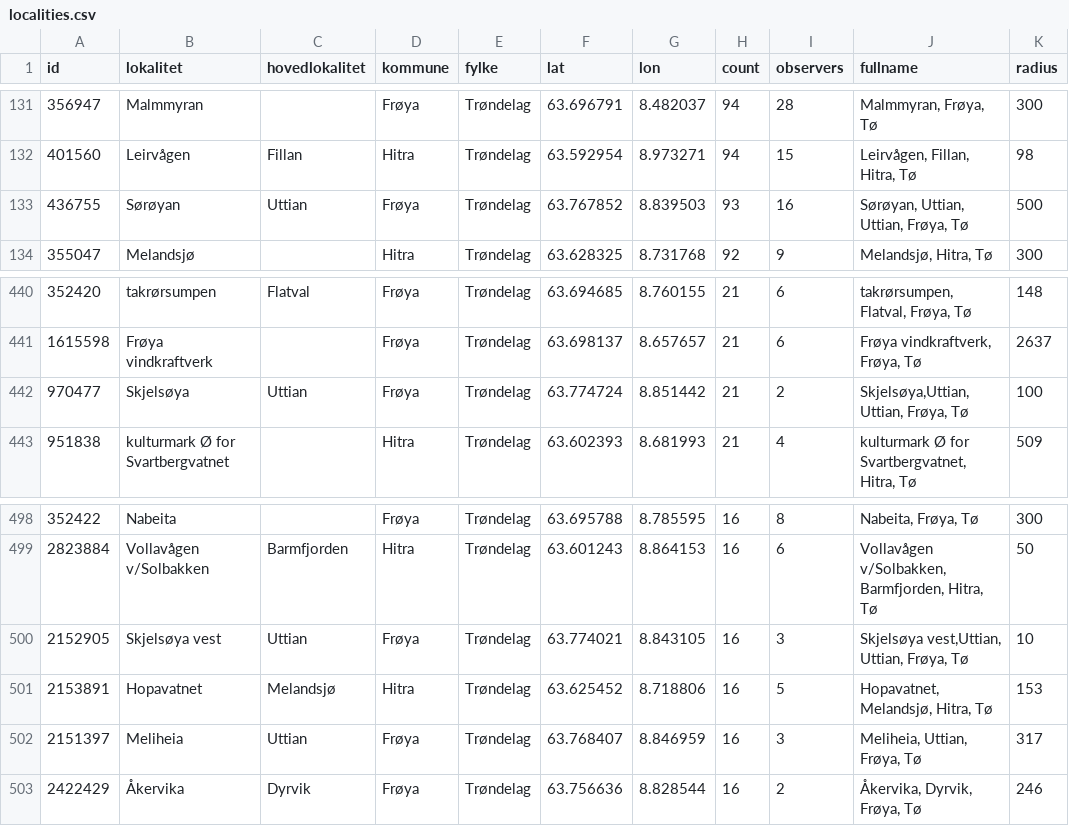
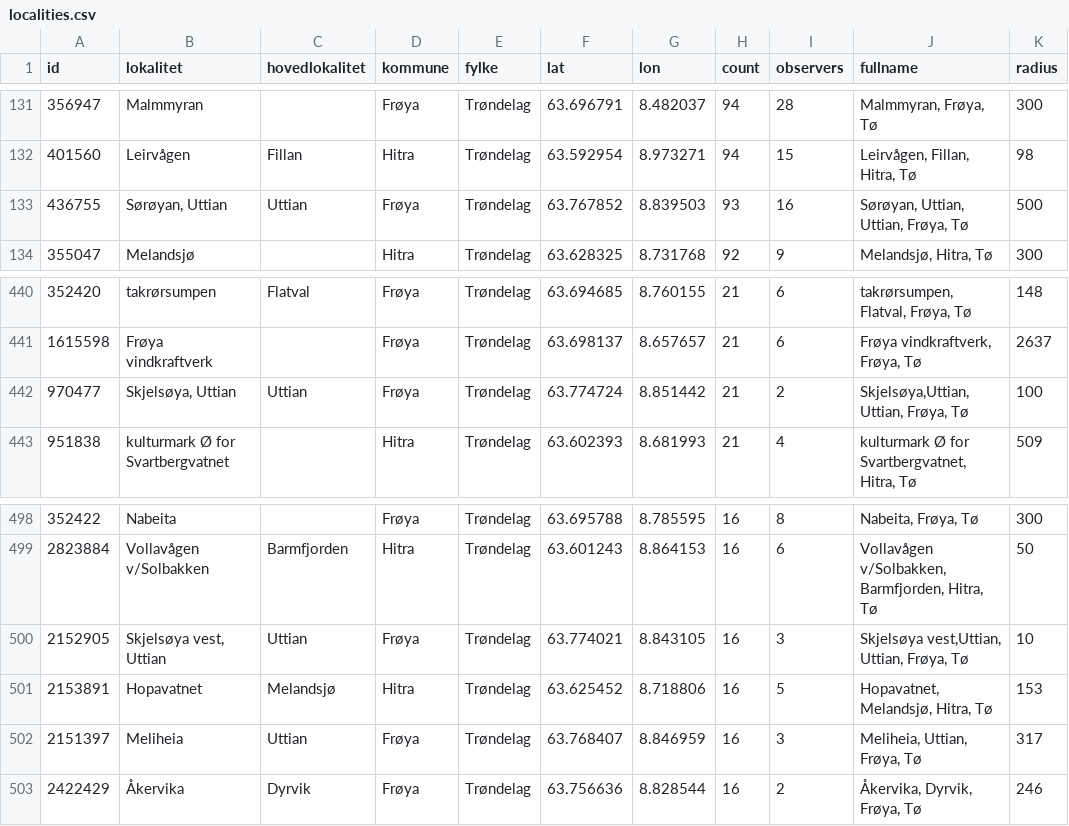
Before and after one commit to mortenfyhn/feltbok, a CSV file: app/src/main/assets/localities.csv, drawn as a sheet; only a part is shown, gaps mark what is left out; the diff names each change by its address in the sheet, - before the commit and + after, or states it on an @@ line.

Commit message:
Keep a locality name that ends in its superlokalitet (Sørøyan, Uttian)
split_name() took only the first comma-token as the name, so for a locality
whose registered name literally ends in its superlokalitet - which GBIF flattens
as a doubled token, "Sørøyan, Uttian, Uttian, Frøya, Tø" - it stored just
"Sørøyan" and the paste import couldn't find it. The exact registered name is
the match key (verified live: "Sørøyan, Uttian" links to the public locality).

Merge the name only on that confident doubled-tail signal (place[-1] ==
place[-2]); deeper hierarchies / duplicated-kommune strings keep the plain first
token until canonical names are available. Repatched the 3 affected rows
(Sørøyan, Skjelsøya, Skjelsøya vest) in the bundled localities.csv.

```diff
--- a/app/src/main/assets/localities.csv
+++ b/app/src/main/assets/localities.csv
-B133 (lokalitet): Sørøyan
+B133 (lokalitet): Sørøyan, Uttian
-B442 (lokalitet): Skjelsøya
+B442 (lokalitet): Skjelsøya, Uttian
-B500 (lokalitet): Skjelsøya vest
+B500 (lokalitet): Skjelsøya vest, Uttian
```
Also changed, not shown: 2 other files.
